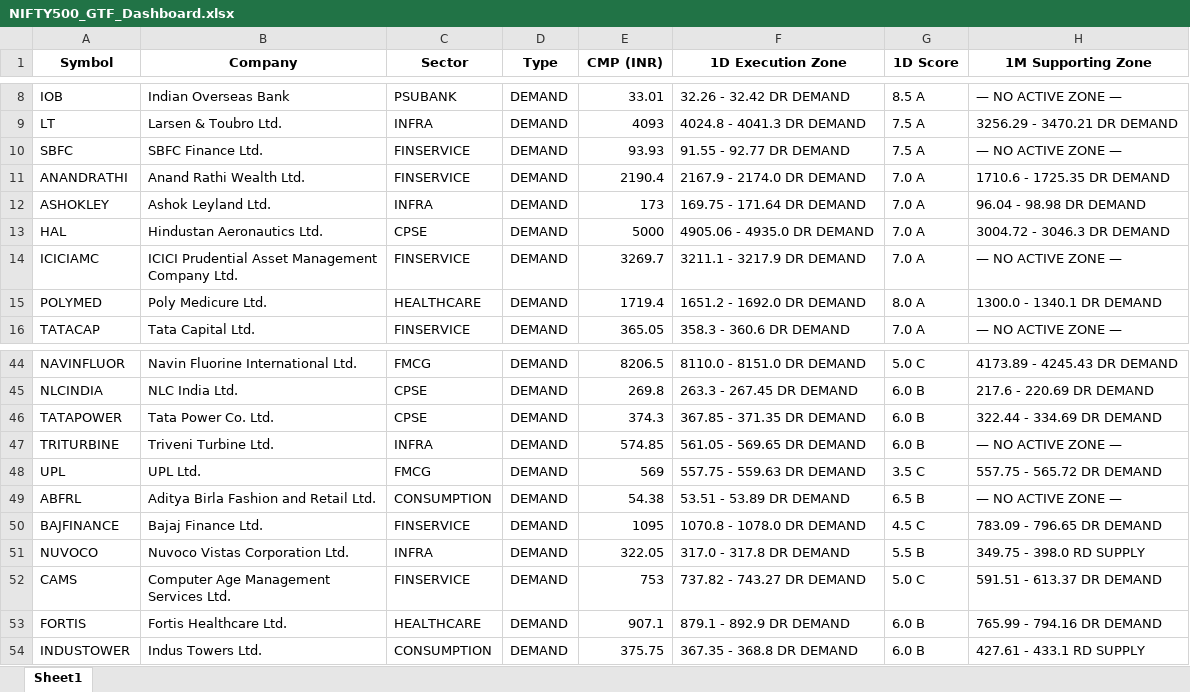
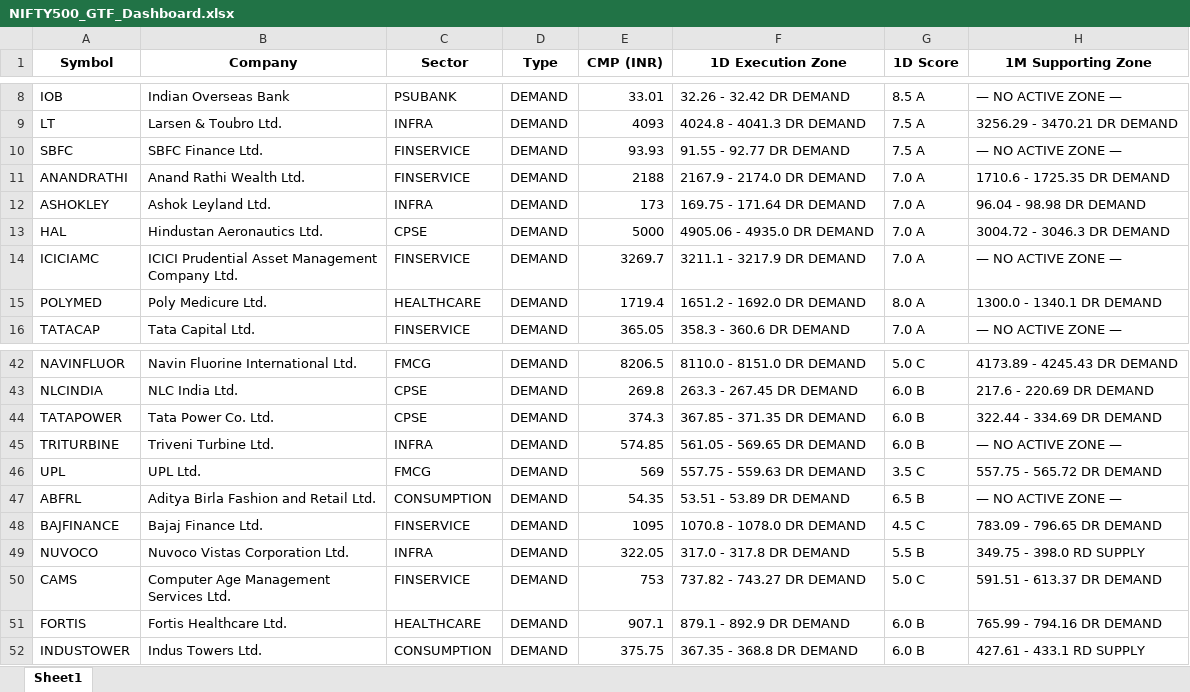
Before and after one commit to heartaltafhussain-lgtm/all-timeframe-stocks, an Excel workbook: NIFTY500_GTF_Dashboard.xlsx, sheet Sheet1, drawn as a sheet; only a part is shown, gaps mark what is left out; values as stored, in another font and other column widths than the file's, no borders; addresses are those after the commit; the diff covers the shown part only; the diff names each change by its address in the sheet, - before the commit and + after, or states it on an @@ line.

```diff
--- a/NIFTY500_GTF_Dashboard.xlsx (sheet Sheet1)
+++ b/NIFTY500_GTF_Dashboard.xlsx (sheet Sheet1)
-E11 (CMP (INR)): 2190.4
+E11 (CMP (INR)): 2188
-E47 (CMP (INR)): 54.38
+E47 (CMP (INR)): 54.35
```
Also changed, not shown: 3 added rows, 3 removed rows and 18 edited cells elsewhere in this sheet, 3 other files.
